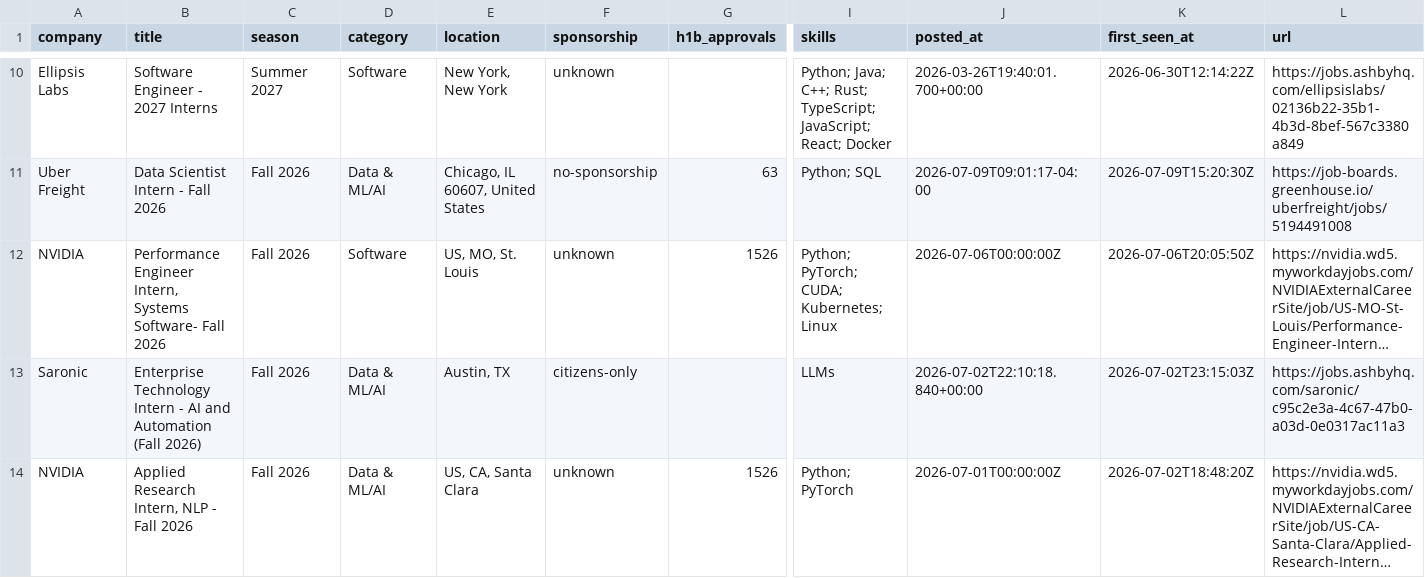
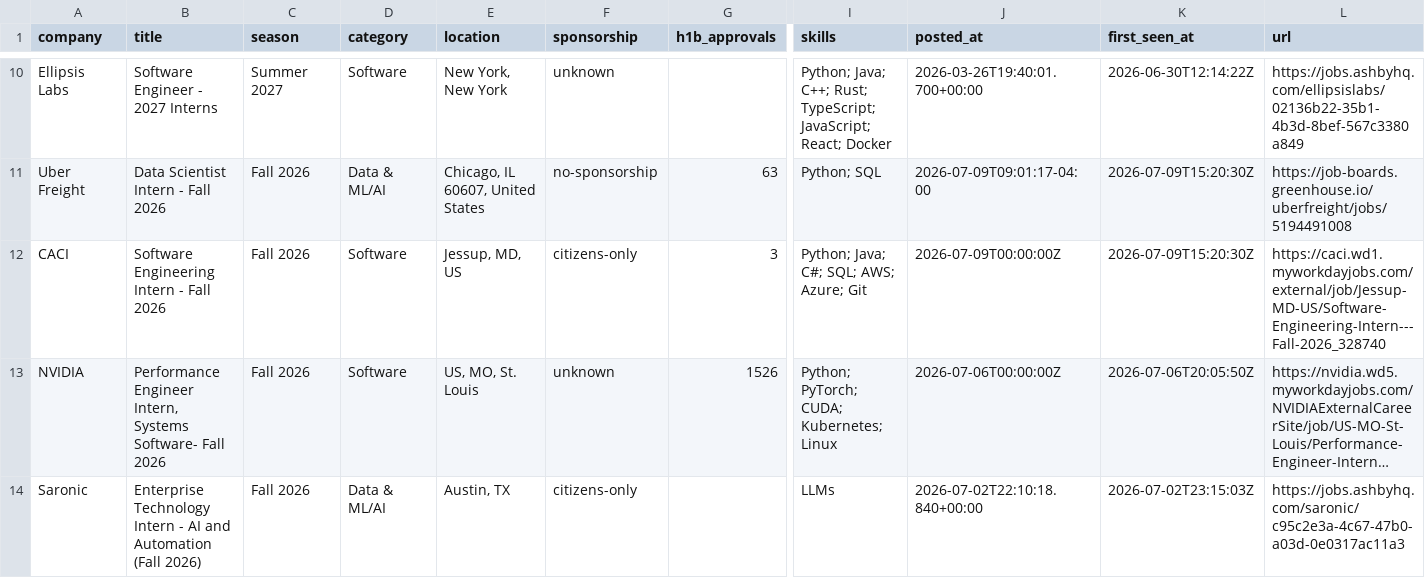
Before and after one commit to Rohan-droid7341/internship-engine-india, a CSV file: data/internships.csv, drawn as a sheet; only a part is shown, gaps mark what is left out; the shorter side is filled out with more unchanged rows; long unchanged cells end in …; rows hold the shown columns only; the diff names each change by its address in the sheet, - before the commit and + after, or states it on an @@ line.

```diff
--- a/data/internships.csv
+++ b/data/internships.csv
+row 12: CACI | Software Engineering Intern - Fall 2026 | Fall 2026 | Software | Jessup, MD, US | citizens-only | 3 | Python; Java; C#; SQL; AWS; Azure; Git | 2026-07-09T00:00:00Z | 2026-07-09T15:20:30Z | https://caci.wd1.myworkdayjobs.com/external/job/Jessup-MD-US/Software-Engineering-Intern---Fall-2026_328740
```
Also changed, not shown: 12 other files.
